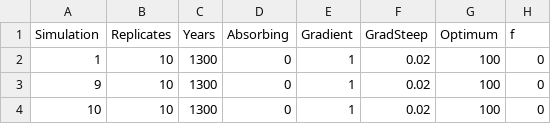
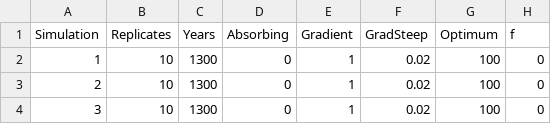
Before and after one commit to TheoPannetier/RScueGenLoad, a TSV file: Inputs/ParameterFile_ex3.tsv, drawn as a sheet; only a part is shown; the diff names each change by its address in the sheet, - before the commit and + after, or states it on an @@ line.

```diff
--- a/Inputs/ParameterFile_ex3.tsv
+++ b/Inputs/ParameterFile_ex3.tsv
-A3 (Simulation): 9
+A3 (Simulation): 2
-A4 (Simulation): 10
+A4 (Simulation): 3
```
Also changed, not shown: Inputs/GeneticsFile_ex3.tsv, Inputs/InitialisationFile_ex3.tsv, 4 other files.
